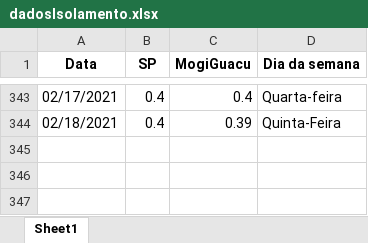
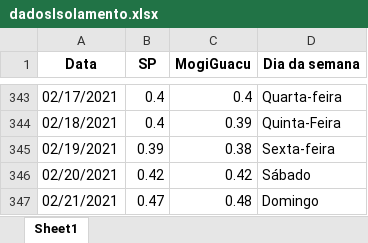
Before and after one commit to Zamariolo/MogiOpenData, an Excel workbook: Dados/dadosIsolamento.xlsx, sheet Sheet1, drawn as a sheet; only a part is shown, gaps mark what is left out; values as stored, in another font and other column widths than the file's, no borders; the diff names each change by its address in the sheet, - before the commit and + after, or states it on an @@ line.

```diff
--- a/Dados/dadosIsolamento.xlsx (sheet Sheet1)
+++ b/Dados/dadosIsolamento.xlsx (sheet Sheet1)
+row 345: 02/19/2021 | 0.39 | 0.38 | Sexta-feira
+row 346: 02/20/2021 | 0.42 | 0.42 | Sábado
+row 347: 02/21/2021 | 0.47 | 0.48 | Domingo
```
Also changed, not shown: Dados/dados_dygraph2.xlsx, 3 other files.
